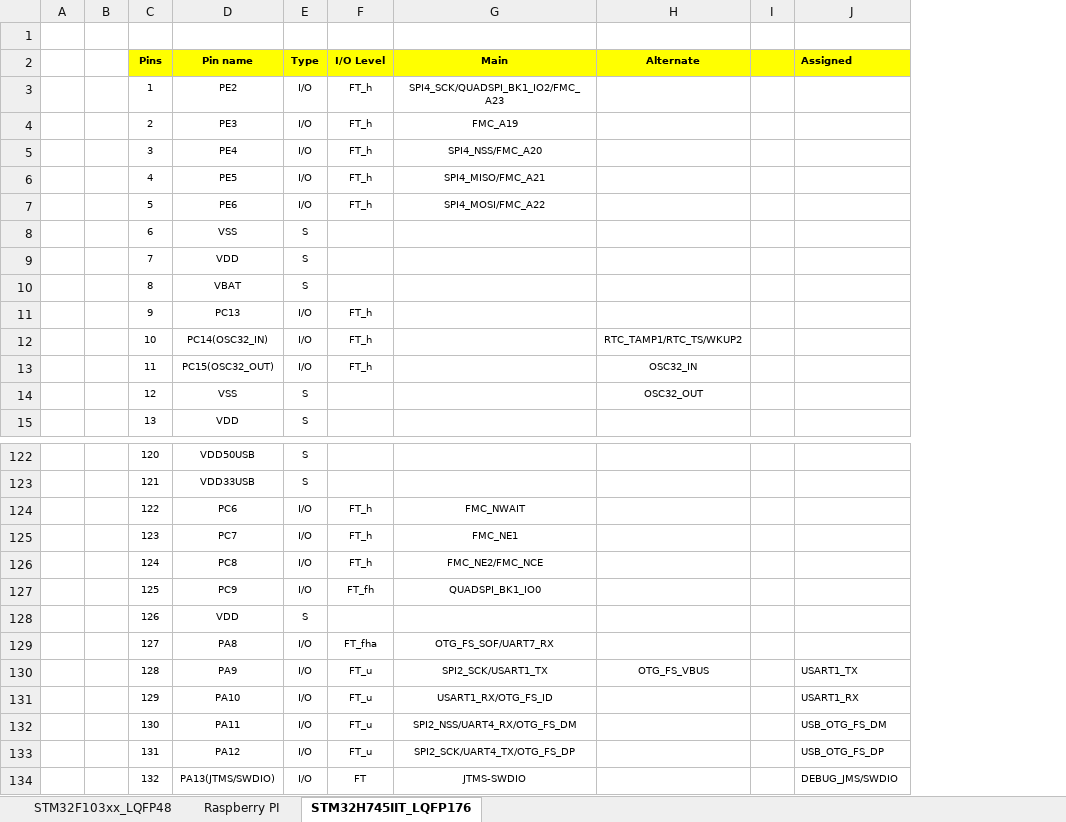
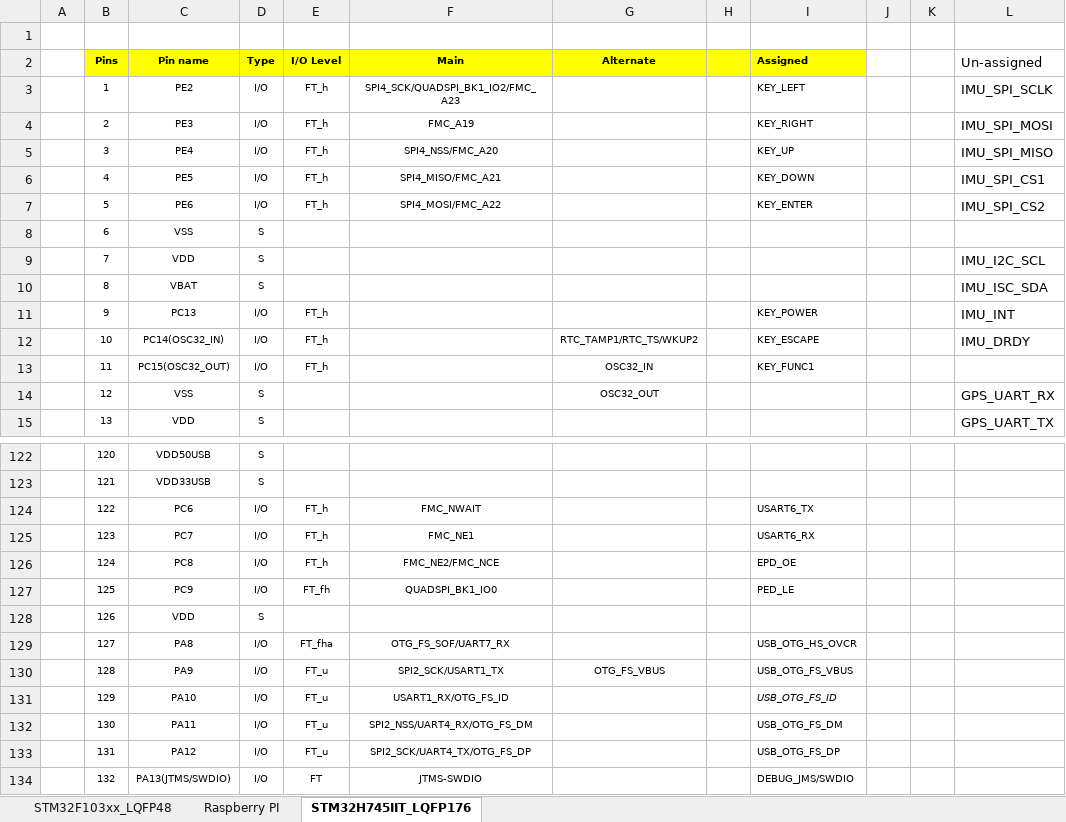
Before and after one commit to akkdong/FlightComputer, an Excel workbook: doc/Pinout.xlsx, sheet STM32H745IIT_LQFP176, drawn as a sheet; only a part is shown, gaps mark what is left out; values as stored, in another font and other column widths than the file's, no borders; removed rows and columns are numbered as before the commit, all else as after; the diff covers the shown part only; the diff names each change by its address in the sheet, - before the commit and + after, or states it on an @@ line.

```diff
--- a/doc/Pinout.xlsx (sheet STM32H745IIT_LQFP176)
+++ b/doc/Pinout.xlsx (sheet STM32H745IIT_LQFP176)
-column B, empty
+column J, empty
+column K, empty
+column L (Un-assigned), rows 3-15: IMU_SPI_SCLK | IMU_SPI_MOSI | IMU_SPI_MISO | IMU_SPI_CS1 | IMU_SPI_CS2 |  | IMU_I2C_SCL | IMU_ISC_SDA | IMU_INT | IMU_DRDY |  | GPS_UART_RX | GPS_UART_TX
-I3 (Assigned): (empty)
+I3 (Assigned): KEY_LEFT
-I4 (Assigned): (empty)
+I4 (Assigned): KEY_RIGHT
-I5 (Assigned): (empty)
+I5 (Assigned): KEY_UP
-I6 (Assigned): (empty)
+I6 (Assigned): KEY_DOWN
-I7 (Assigned): (empty)
+I7 (Assigned): KEY_ENTER
-I11 (Assigned): (empty)
+I11 (Assigned): KEY_POWER
-I12 (Assigned): (empty)
+I12 (Assigned): KEY_ESCAPE
-I13 (Assigned): (empty)
+I13 (Assigned): KEY_FUNC1
-I124 (Assigned): (empty)
+I124 (Assigned): USART6_TX
-I125 (Assigned): (empty)
+I125 (Assigned): USART6_RX
-I126 (Assigned): (empty)
+I126 (Assigned): EPD_OE
-I127 (Assigned): (empty)
+I127 (Assigned): PED_LE
-I129 (Assigned): (empty)
+I129 (Assigned): USB_OTG_HS_OVCR
-I130 (Assigned): USART1_TX
+I130 (Assigned): USB_OTG_FS_VBUS
-I131 (Assigned): USART1_RX
+I131 (Assigned): USB_OTG_FS_ID
-I131 italic: off
+I131 italic: on
```
Also changed, not shown: 37 edited cells elsewhere in this sheet, 16 other files.
